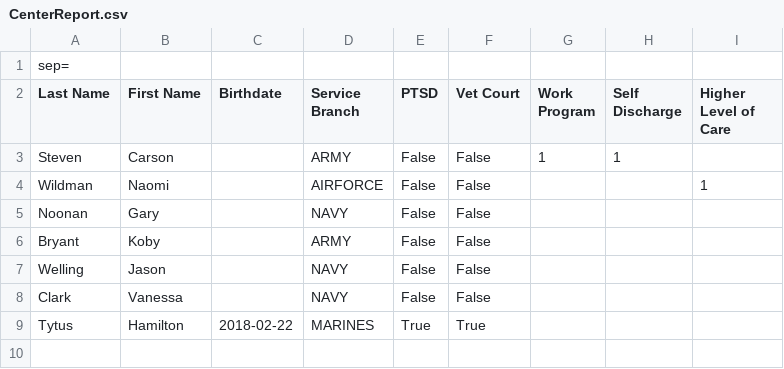
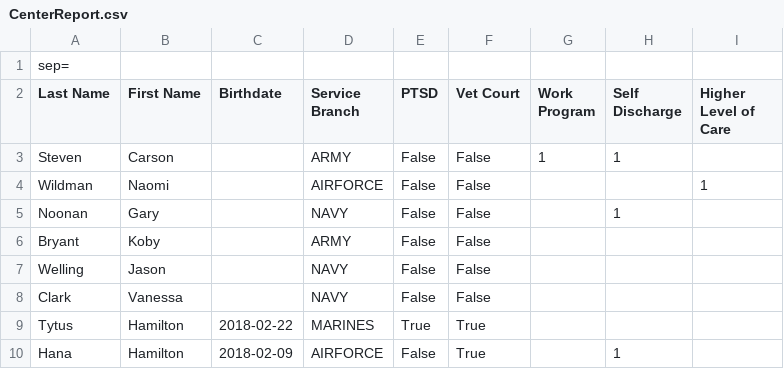
Before and after one commit to citruslogic/FIVEstarVC, a CSV file: FIVESTARVC/Content/CenterReport.csv, drawn as a sheet.

Commit message:
Fixed discharge bug

```diff
--- a/FIVESTARVC/Content/CenterReport.csv
+++ b/FIVESTARVC/Content/CenterReport.csv
@@ -4,3 +4,3 @@ Steven,Carson,,ARMY,False,False,1,1,
 Wildman,Naomi,,AIRFORCE,False,False,,,1
-Noonan,Gary,,NAVY,False,False,,,
+Noonan,Gary,,NAVY,False,False,,1,
 Bryant,Koby,,ARMY,False,False,,,
@@ -9 +9,2 @@ Clark,Vanessa,,NAVY,False,False,,,
 Tytus,Hamilton,2018-02-22,MARINES,True,True,,,
+Hana,Hamilton,2018-02-09,AIRFORCE,False,True,,1,
```
Also changed, not shown: 1 other file.
